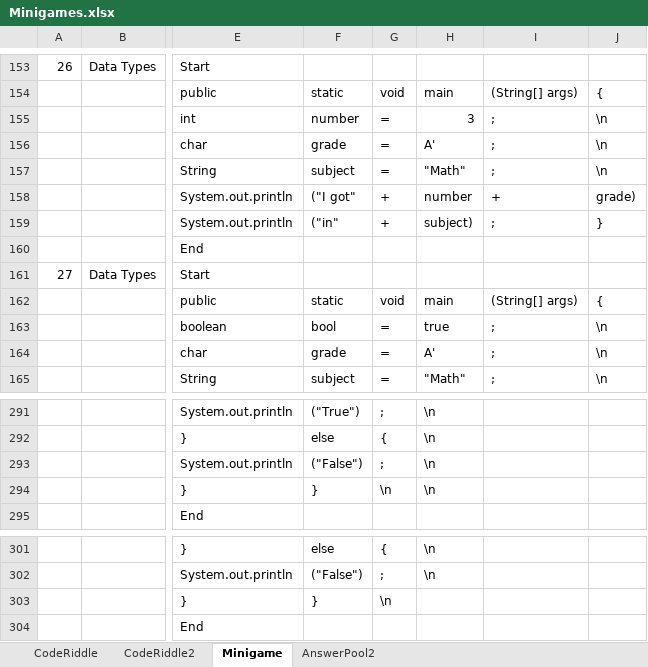
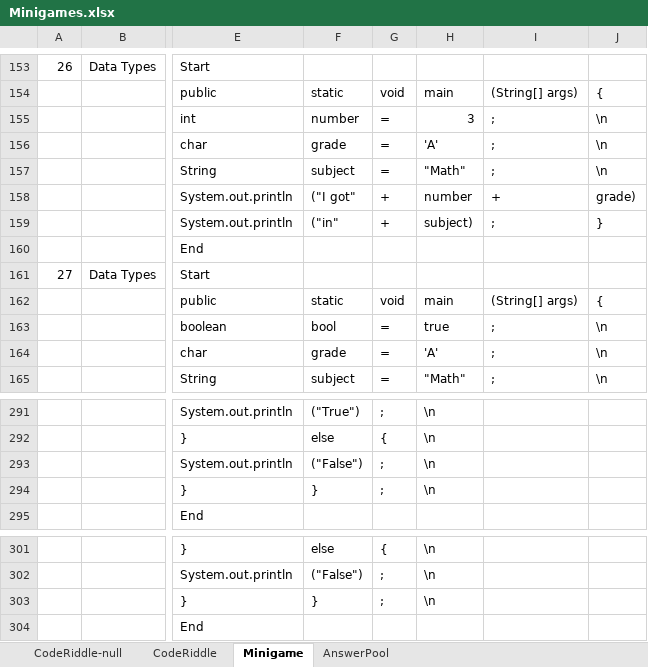
Before and after one commit to fernandezaaron/CodexLearning, an Excel workbook: assets/excel/Minigames.xlsx, sheet Minigame, drawn as a sheet; only a part is shown, gaps mark what is left out; values as stored, in another font and other column widths than the file's, no borders; the diff names each change by its address in the sheet, - before the commit and + after, or states it on an @@ line.

```diff
--- a/assets/excel/Minigames.xlsx (sheet Minigame)
+++ b/assets/excel/Minigames.xlsx (sheet Minigame)
-sheet tab: AnswerPool2
+sheet tab: AnswerPool
-sheet tab: CodeRiddle2
+sheet tab: CodeRiddle-null
-H156: A'
+H156: 'A'
-H164: A'
+H164: 'A'
-G294: \n
+G294: ;
-G303: \n
+G303: ;
-H303: (empty)
+H303: \n
```
Also changed, not shown: sheet CodeRiddle, 4 other files.
